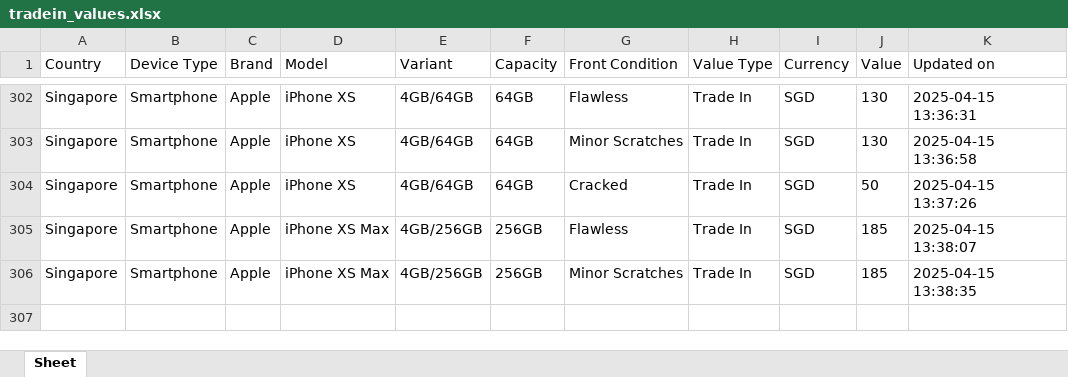
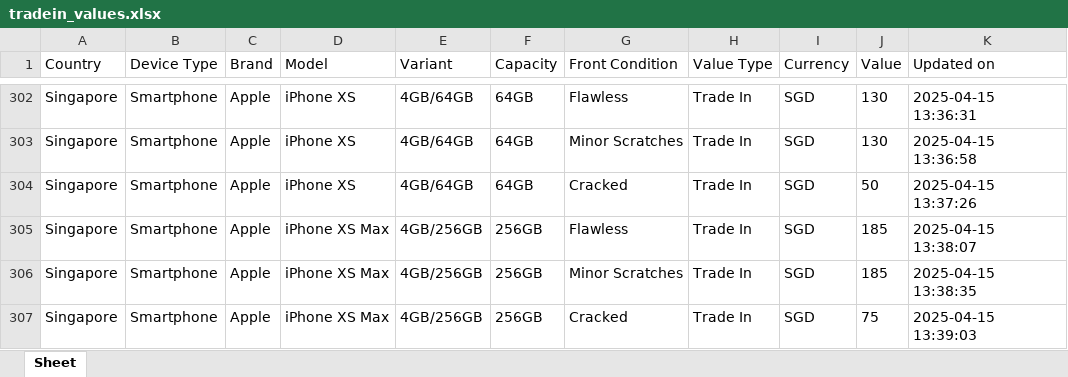
Before and after one commit to Ashutoshmitra/TradeBot, an Excel workbook: tradein_values.xlsx, sheet Sheet, drawn as a sheet; only a part is shown, gaps mark what is left out; values as stored, in another font and other column widths than the file's, no borders; the diff names each change by its address in the sheet, - before the commit and + after, or states it on an @@ line.

```diff
--- a/tradein_values.xlsx (sheet Sheet)
+++ b/tradein_values.xlsx (sheet Sheet)
+row 307: Singapore | Smartphone | Apple | iPhone XS Max | 4GB/256GB | 256GB | Cracked | Trade In | SGD | 75 | 2025-04-15 13:39:03
```
